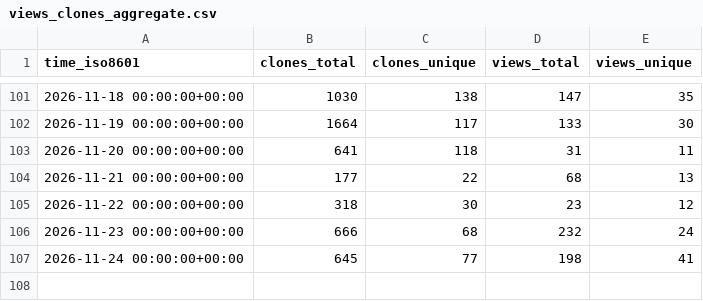
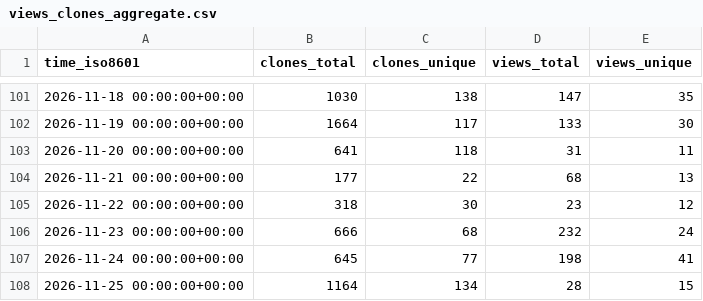
Before and after one commit to roostorg/stats, a CSV file: roostorg/coop/ghrs-data/views_clones_aggregate.csv, drawn as a sheet; only a part is shown, gaps mark what is left out.

```diff
--- a/roostorg/coop/ghrs-data/views_clones_aggregate.csv
+++ b/roostorg/coop/ghrs-data/views_clones_aggregate.csv
@@ -107 +107,2 @@ time_iso8601,clones_total,clones_unique,views_total,views_unique
 2026-11-24 00:00:00+00:00,645,77,198,41
+2026-11-25 00:00:00+00:00,1164,134,28,15
```
Also changed, not shown: 1 other file.
